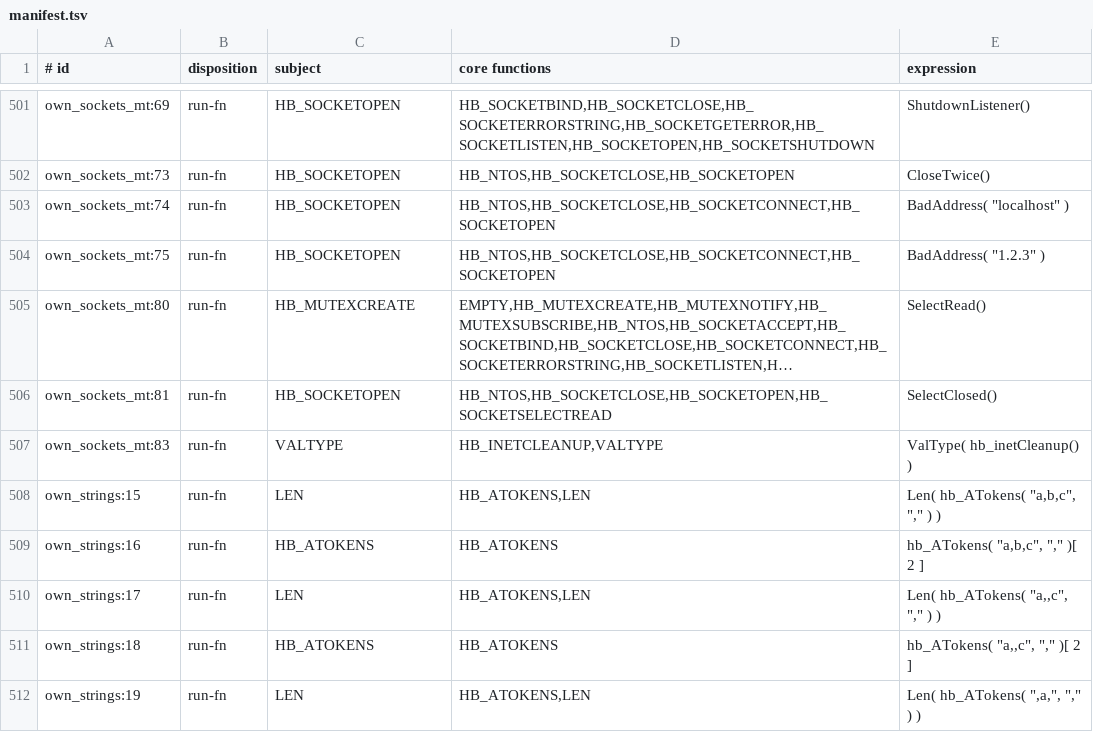
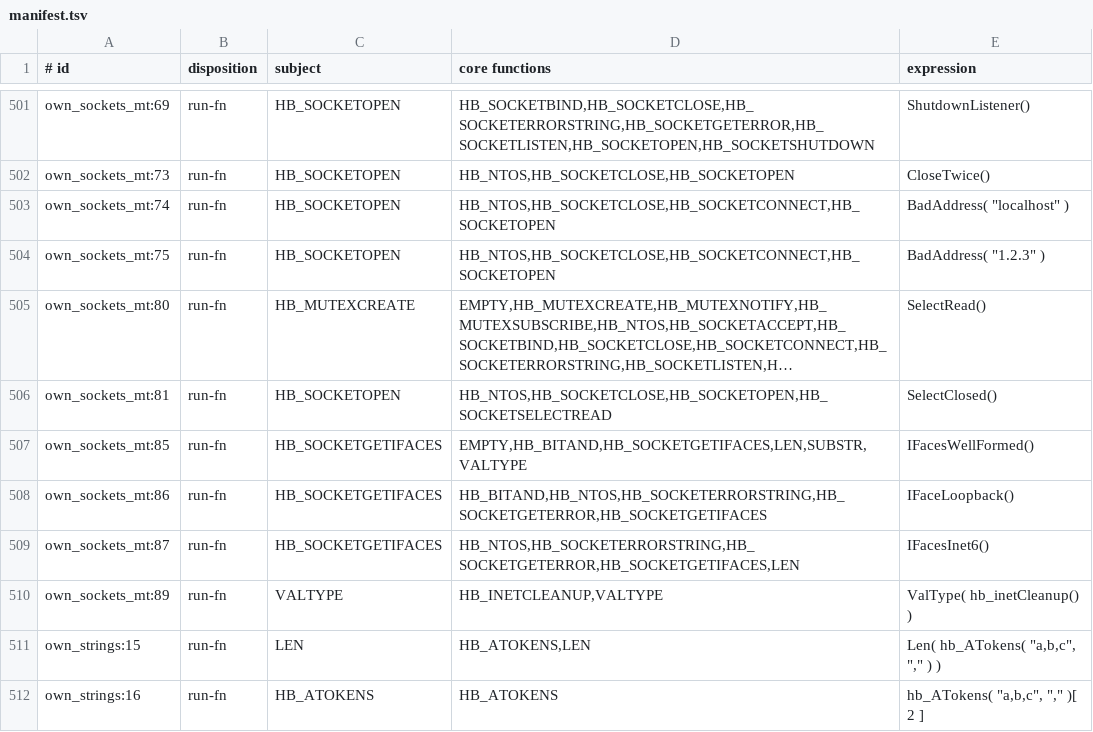
Before and after one commit to ankerdata/harbour-3.2.0core, a TSV file: src/transpiler/rtltest/manifest.tsv, drawn as a sheet; only a part is shown, gaps mark what is left out; the shorter side is filled out with more unchanged rows; long unchanged cells end in …; addresses are those after the commit; the diff names each change by its address in the sheet, - before the commit and + after, or states it on an @@ line.

```diff
--- a/src/transpiler/rtltest/manifest.tsv
+++ b/src/transpiler/rtltest/manifest.tsv
+row 507: own_sockets_mt:85 | run-fn | HB_SOCKETGETIFACES | EMPTY,HB_BITAND,HB_SOCKETGETIFACES,LEN,SUBSTR,VALTYPE | IFacesWellFormed()
+row 508: own_sockets_mt:86 | run-fn | HB_SOCKETGETIFACES | HB_BITAND,HB_NTOS,HB_SOCKETERRORSTRING,HB_SOCKETGETERROR,HB_SOCKETGETIFACES | IFaceLoopback()
+row 509: own_sockets_mt:87 | run-fn | HB_SOCKETGETIFACES | HB_NTOS,HB_SOCKETERRORSTRING,HB_SOCKETGETERROR,HB_SOCKETGETIFACES,LEN | IFacesInet6()
-A510 (# id): own_sockets_mt:83
+A510 (# id): own_sockets_mt:89
```
Also changed, not shown: 5 other files.
